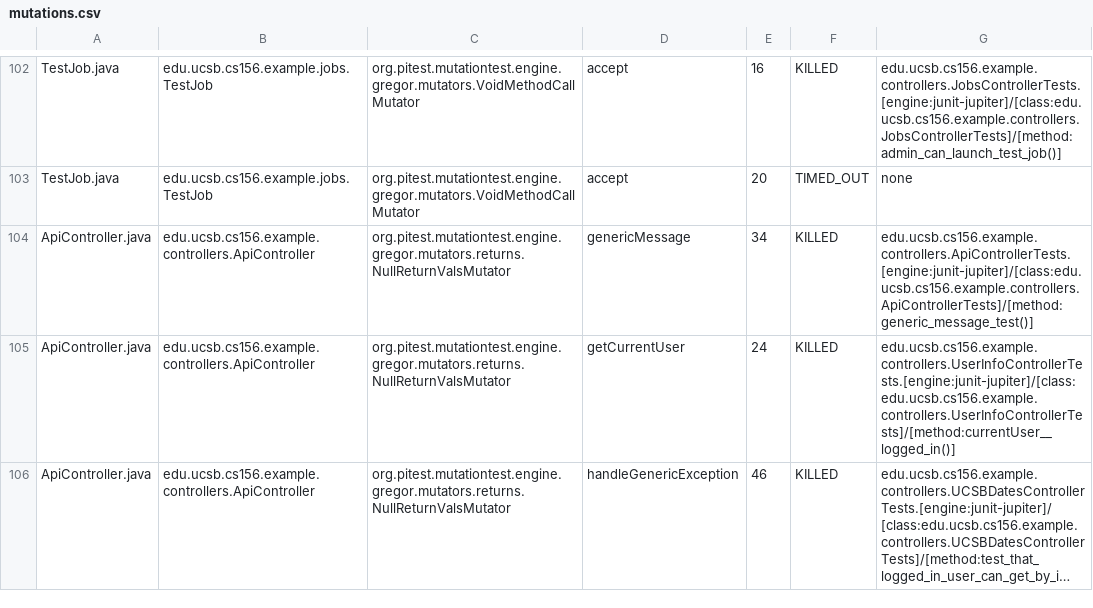
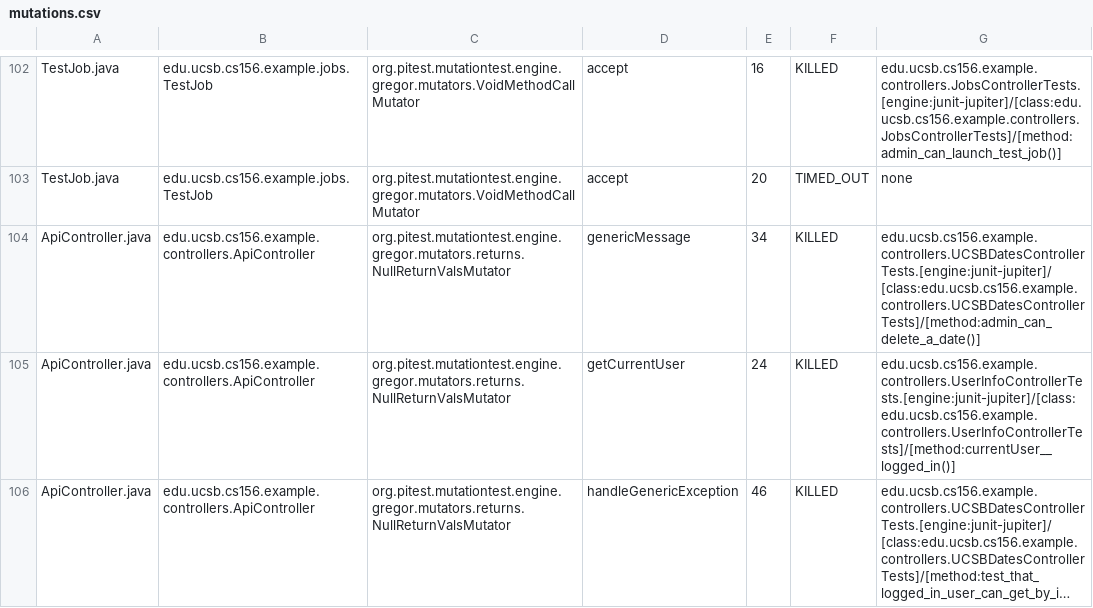
Before and after one commit to ucsb-cs156-f25/team01-f25-14, a CSV file: pitest/mutations.csv, drawn as a sheet; only a part is shown, gaps mark what is left out; long unchanged cells end in ….

Commit message:
Deploying to gh-pages from @ ucsb-cs156-f25/team01-f25-14@a5b5cb3d7853f2e9413dee1c4f65e213c8bab120 🚀

```diff
--- a/pitest/mutations.csv
+++ b/pitest/mutations.csv
@@ -103,3 +103,3 @@ TestJob.java,edu.ucsb.cs156.example.jobs.TestJob,org.pitest.mutationtest.engine.
 TestJob.java,edu.ucsb.cs156.example.jobs.TestJob,org.pitest.mutationtest.engine.gregor.mutators.VoidMethodCallMutator,accept,20,TIMED_OUT,none
-ApiController.java,edu.ucsb.cs156.example.controllers.ApiController,org.pitest.mutationtest.engine.gregor.mutators.returns.NullReturnValsMutator,genericMessage,34,KILLED,edu.ucsb.cs156.example.controllers.ApiControllerTests.[engine:junit-jupiter]/[class:edu.ucsb.cs156.example.controllers.ApiControllerTests]/[method:generic_message_test()]
+ApiController.java,edu.ucsb.cs156.example.controllers.ApiController,org.pitest.mutationtest.engine.gregor.mutators.returns.NullReturnValsMutator,genericMessage,34,KILLED,edu.ucsb.cs156.example.controllers.UCSBDatesControllerTests.[engine:junit-jupiter]/[class:edu.ucsb.cs156.example.controllers.UCSBDatesControllerTests]/[method:admin_can_delete_a_date()]
 ApiController.java,edu.ucsb.cs156.example.controllers.ApiController,org.pitest.mutationtest.engine.gregor.mutators.returns.NullReturnValsMutator,getCurrentUser,24,KILLED,edu.ucsb.cs156.example.controllers.UserInfoControllerTests.[engine:junit-jupiter]/[class:edu.ucsb.cs156.example.controllers.UserInfoControllerTests]/[method:currentUser__logged_in()]
```
Also changed, not shown: 18 other files.
